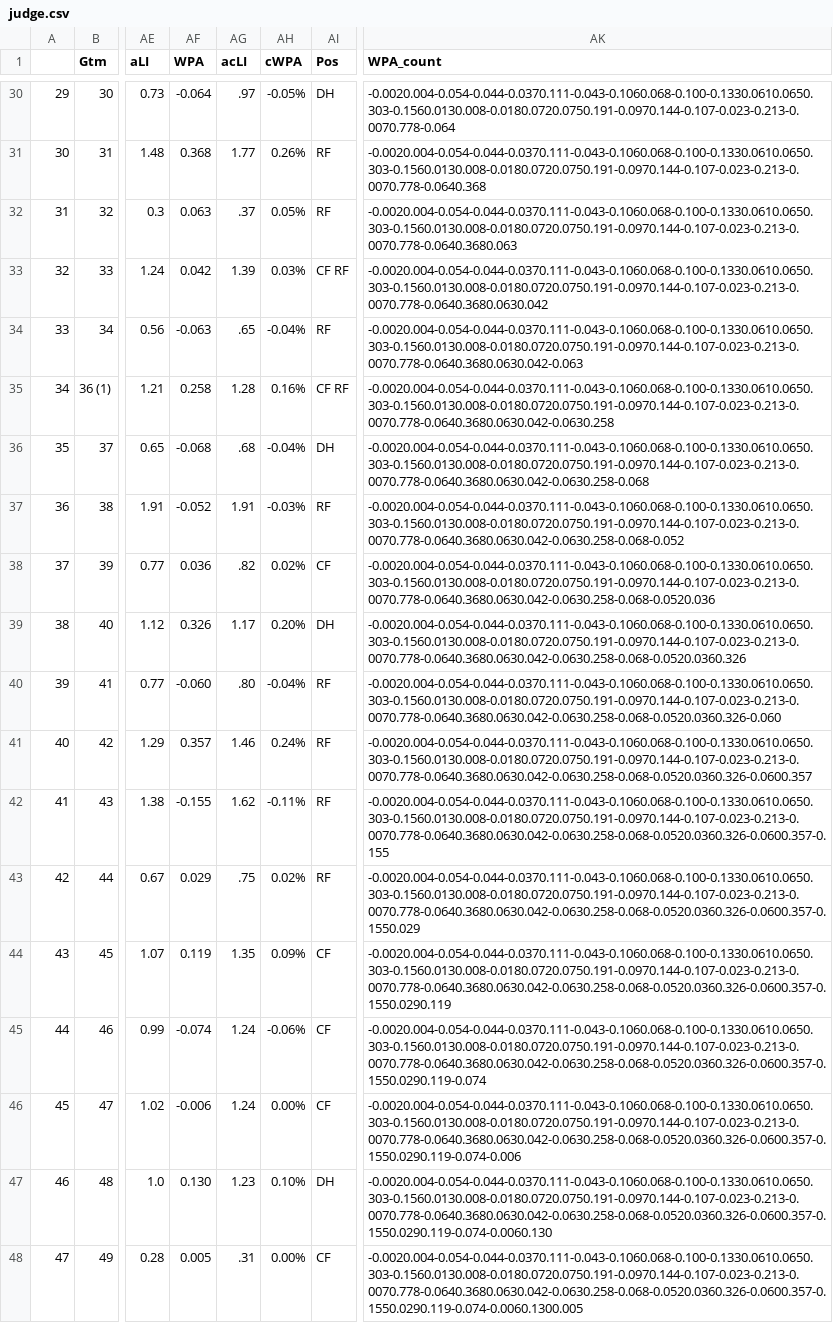
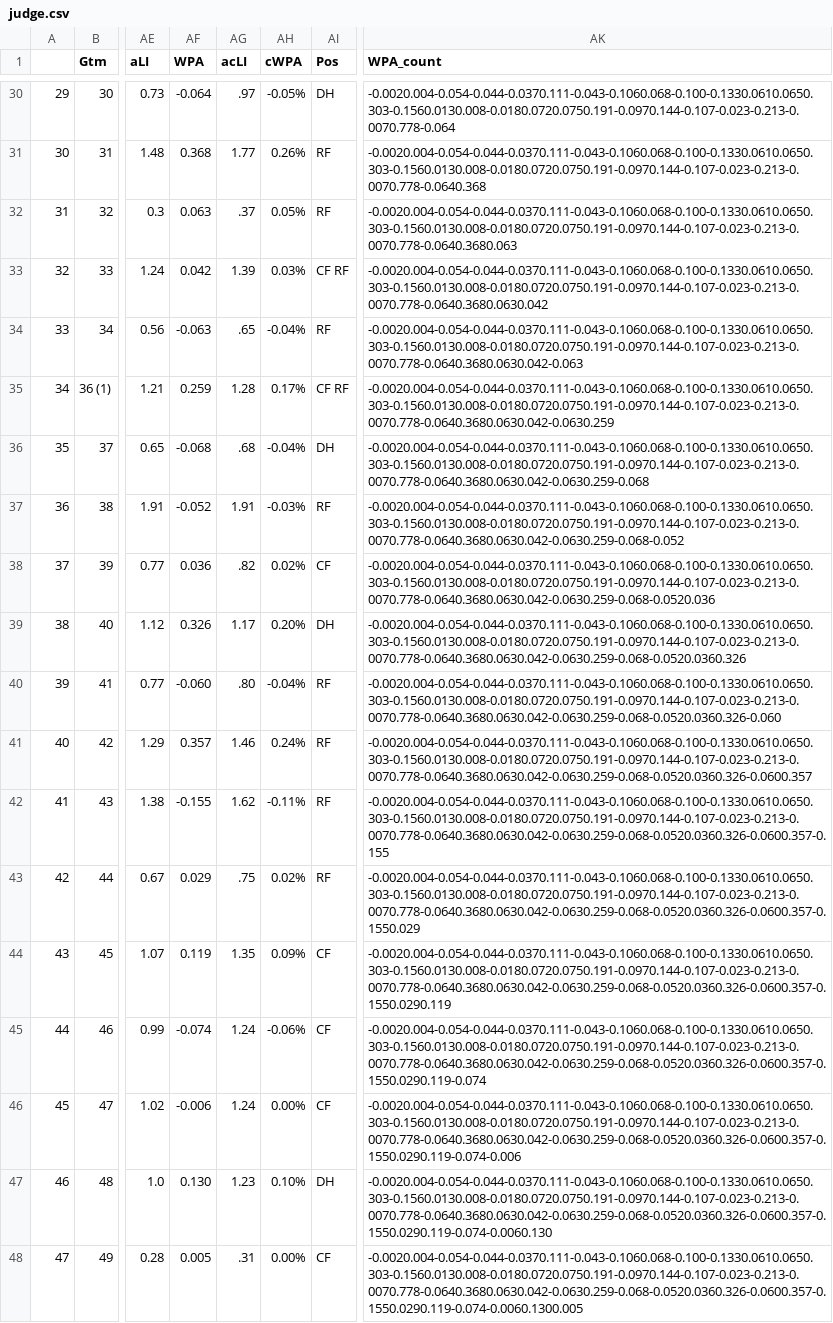
Before and after one commit to bryan-baker/winning-pace-yankees, a CSV file: data/judge.csv, drawn as a sheet; only a part is shown, gaps mark what is left out; the diff covers the shown part only; the diff names each change by its address in the sheet, - before the commit and + after, or states it on an @@ line.

```diff
--- a/data/judge.csv
+++ b/data/judge.csv
-AF35 (WPA): 0.258
+AF35 (WPA): 0.259
-AH35 (cWPA): 0.16%
+AH35 (cWPA): 0.17%
-AK35 (WPA_count): -0.0020.004-0.054-0.044-0.0370.111-0.043-0.1060.068-0.100-0.1330.0610.0650.303-0.1560.0130.008-0.0180.0720.0750.191-0.0970.144-0.107-0.023-0.213-0.0070.778-0.0640.3680.0630.042-0.0630.258
+AK35 (WPA_count): -0.0020.004-0.054-0.044-0.0370.111-0.043-0.1060.068-0.100-0.1330.0610.0650.303-0.1560.0130.008-0.0180.0720.0750.191-0.0970.144-0.107-0.023-0.213-0.0070.778-0.0640.3680.0630.042-0.0630.259
-AK36 (WPA_count): -0.0020.004-0.054-0.044-0.0370.111-0.043-0.1060.068-0.100-0.1330.0610.0650.303-0.1560.0130.008-0.0180.0720.0750.191-0.0970.144-0.107-0.023-0.213-0.0070.778-0.0640.3680.0630.042-0.0630.258-0.068
+AK36 (WPA_count): -0.0020.004-0.054-0.044-0.0370.111-0.043-0.1060.068-0.100-0.1330.0610.0650.303-0.1560.0130.008-0.0180.0720.0750.191-0.0970.144-0.107-0.023-0.213-0.0070.778-0.0640.3680.0630.042-0.0630.259-0.068
-AK37 (WPA_count): -0.0020.004-0.054-0.044-0.0370.111-0.043-0.1060.068-0.100-0.1330.0610.0650.303-0.1560.0130.008-0.0180.0720.0750.191-0.0970.144-0.107-0.023-0.213-0.0070.778-0.0640.3680.0630.042-0.0630.258-0.068-0.052
+AK37 (WPA_count): -0.0020.004-0.054-0.044-0.0370.111-0.043-0.1060.068-0.100-0.1330.0610.0650.303-0.1560.0130.008-0.0180.0720.0750.191-0.0970.144-0.107-0.023-0.213-0.0070.778-0.0640.3680.0630.042-0.0630.259-0.068-0.052
-AK38 (WPA_count): -0.0020.004-0.054-0.044-0.0370.111-0.043-0.1060.068-0.100-0.1330.0610.0650.303-0.1560.0130.008-0.0180.0720.0750.191-0.0970.144-0.107-0.023-0.213-0.0070.778-0.0640.3680.0630.042-0.0630.258-0.068-0.0520.036
+AK38 (WPA_count): -0.0020.004-0.054-0.044-0.0370.111-0.043-0.1060.068-0.100-0.1330.0610.0650.303-0.1560.0130.008-0.0180.0720.0750.191-0.0970.144-0.107-0.023-0.213-0.0070.778-0.0640.3680.0630.042-0.0630.259-0.068-0.0520.036
-AK39 (WPA_count): -0.0020.004-0.054-0.044-0.0370.111-0.043-0.1060.068-0.100-0.1330.0610.0650.303-0.1560.0130.008-0.0180.0720.0750.191-0.0970.144-0.107-0.023-0.213-0.0070.778-0.0640.3680.0630.042-0.0630.258-0.068-0.0520.0360.326
+AK39 (WPA_count): -0.0020.004-0.054-0.044-0.0370.111-0.043-0.1060.068-0.100-0.1330.0610.0650.303-0.1560.0130.008-0.0180.0720.0750.191-0.0970.144-0.107-0.023-0.213-0.0070.778-0.0640.3680.0630.042-0.0630.259-0.068-0.0520.0360.326
-AK40 (WPA_count): -0.0020.004-0.054-0.044-0.0370.111-0.043-0.1060.068-0.100-0.1330.0610.0650.303-0.1560.0130.008-0.0180.0720.0750.191-0.0970.144-0.107-0.023-0.213-0.0070.778-0.0640.3680.0630.042-0.0630.258-0.068-0.0520.0360.326-0.060
+AK40 (WPA_count): -0.0020.004-0.054-0.044-0.0370.111-0.043-0.1060.068-0.100-0.1330.0610.0650.303-0.1560.0130.008-0.0180.0720.0750.191-0.0970.144-0.107-0.023-0.213-0.0070.778-0.0640.3680.0630.042-0.0630.259-0.068-0.0520.0360.326-0.060
-AK41 (WPA_count): -0.0020.004-0.054-0.044-0.0370.111-0.043-0.1060.068-0.100-0.1330.0610.0650.303-0.1560.0130.008-0.0180.0720.0750.191-0.0970.144-0.107-0.023-0.213-0.0070.778-0.0640.3680.0630.042-0.0630.258-0.068-0.0520.0360.326-0.0600.357
+AK41 (WPA_count): -0.0020.004-0.054-0.044-0.0370.111-0.043-0.1060.068-0.100-0.1330.0610.0650.303-0.1560.0130.008-0.0180.0720.0750.191-0.0970.144-0.107-0.023-0.213-0.0070.778-0.0640.3680.0630.042-0.0630.259-0.068-0.0520.0360.326-0.0600.357
-AK42 (WPA_count): -0.0020.004-0.054-0.044-0.0370.111-0.043-0.1060.068-0.100-0.1330.0610.0650.303-0.1560.0130.008-0.0180.0720.0750.191-0.0970.144-0.107-0.023-0.213-0.0070.778-0.0640.3680.0630.042-0.0630.258-0.068-0.0520.0360.326-0.0600.357-0.155
+AK42 (WPA_count): -0.0020.004-0.054-0.044-0.0370.111-0.043-0.1060.068-0.100-0.1330.0610.0650.303-0.1560.0130.008-0.0180.0720.0750.191-0.0970.144-0.107-0.023-0.213-0.0070.778-0.0640.3680.0630.042-0.0630.259-0.068-0.0520.0360.326-0.0600.357-0.155
-AK43 (WPA_count): -0.0020.004-0.054-0.044-0.0370.111-0.043-0.1060.068-0.100-0.1330.0610.0650.303-0.1560.0130.008-0.0180.0720.0750.191-0.0970.144-0.107-0.023-0.213-0.0070.778-0.0640.3680.0630.042-0.0630.258-0.068-0.0520.0360.326-0.0600.357-0.1550.029
+AK43 (WPA_count): -0.0020.004-0.054-0.044-0.0370.111-0.043-0.1060.068-0.100-0.1330.0610.0650.303-0.1560.0130.008-0.0180.0720.0750.191-0.0970.144-0.107-0.023-0.213-0.0070.778-0.0640.3680.0630.042-0.0630.259-0.068-0.0520.0360.326-0.0600.357-0.1550.029
-AK44 (WPA_count): -0.0020.004-0.054-0.044-0.0370.111-0.043-0.1060.068-0.100-0.1330.0610.0650.303-0.1560.0130.008-0.0180.0720.0750.191-0.0970.144-0.107-0.023-0.213-0.0070.778-0.0640.3680.0630.042-0.0630.258-0.068-0.0520.0360.326-0.0600.357-0.1550.0290.119
+AK44 (WPA_count): -0.0020.004-0.054-0.044-0.0370.111-0.043-0.1060.068-0.100-0.1330.0610.0650.303-0.1560.0130.008-0.0180.0720.0750.191-0.0970.144-0.107-0.023-0.213-0.0070.778-0.0640.3680.0630.042-0.0630.259-0.068-0.0520.0360.326-0.0600.357-0.1550.0290.119
-AK45 (WPA_count): -0.0020.004-0.054-0.044-0.0370.111-0.043-0.1060.068-0.100-0.1330.0610.0650.303-0.1560.0130.008-0.0180.0720.0750.191-0.0970.144-0.107-0.023-0.213-0.0070.778-0.0640.3680.0630.042-0.0630.258-0.068-0.0520.0360.326-0.0600.357-0.1550.0290.119-0.074
+AK45 (WPA_count): -0.0020.004-0.054-0.044-0.0370.111-0.043-0.1060.068-0.100-0.1330.0610.0650.303-0.1560.0130.008-0.0180.0720.0750.191-0.0970.144-0.107-0.023-0.213-0.0070.778-0.0640.3680.0630.042-0.0630.259-0.068-0.0520.0360.326-0.0600.357-0.1550.0290.119-0.074
-AK46 (WPA_count): -0.0020.004-0.054-0.044-0.0370.111-0.043-0.1060.068-0.100-0.1330.0610.0650.303-0.1560.0130.008-0.0180.0720.0750.191-0.0970.144-0.107-0.023-0.213-0.0070.778-0.0640.3680.0630.042-0.0630.258-0.068-0.0520.0360.326-0.0600.357-0.1550.0290.119-0.074-0.006
+AK46 (WPA_count): -0.0020.004-0.054-0.044-0.0370.111-0.043-0.1060.068-0.100-0.1330.0610.0650.303-0.1560.0130.008-0.0180.0720.0750.191-0.0970.144-0.107-0.023-0.213-0.0070.778-0.0640.3680.0630.042-0.0630.259-0.068-0.0520.0360.326-0.0600.357-0.1550.0290.119-0.074-0.006
-AK47 (WPA_count): -0.0020.004-0.054-0.044-0.0370.111-0.043-0.1060.068-0.100-0.1330.0610.0650.303-0.1560.0130.008-0.0180.0720.0750.191-0.0970.144-0.107-0.023-0.213-0.0070.778-0.0640.3680.0630.042-0.0630.258-0.068-0.0520.0360.326-0.0600.357-0.1550.0290.119-0.074-0.0060.130
+AK47 (WPA_count): -0.0020.004-0.054-0.044-0.0370.111-0.043-0.1060.068-0.100-0.1330.0610.0650.303-0.1560.0130.008-0.0180.0720.0750.191-0.0970.144-0.107-0.023-0.213-0.0070.778-0.0640.3680.0630.042-0.0630.259-0.068-0.0520.0360.326-0.0600.357-0.1550.0290.119-0.074-0.0060.130
-AK48 (WPA_count): -0.0020.004-0.054-0.044-0.0370.111-0.043-0.1060.068-0.100-0.1330.0610.0650.303-0.1560.0130.008-0.0180.0720.0750.191-0.0970.144-0.107-0.023-0.213-0.0070.778-0.0640.3680.0630.042-0.0630.258-0.068-0.0520.0360.326-0.0600.357-0.1550.0290.119-0.074-0.0060.1300.005
+AK48 (WPA_count): -0.0020.004-0.054-0.044-0.0370.111-0.043-0.1060.068-0.100-0.1330.0610.0650.303-0.1560.0130.008-0.0180.0720.0750.191-0.0970.144-0.107-0.023-0.213-0.0070.778-0.0640.3680.0630.042-0.0630.259-0.068-0.0520.0360.326-0.0600.357-0.1550.0290.119-0.074-0.0060.1300.005
```
Also changed, not shown: 1 added row and 80 edited cells elsewhere in this file, data/yankees_2022.csv, 3 other files.
